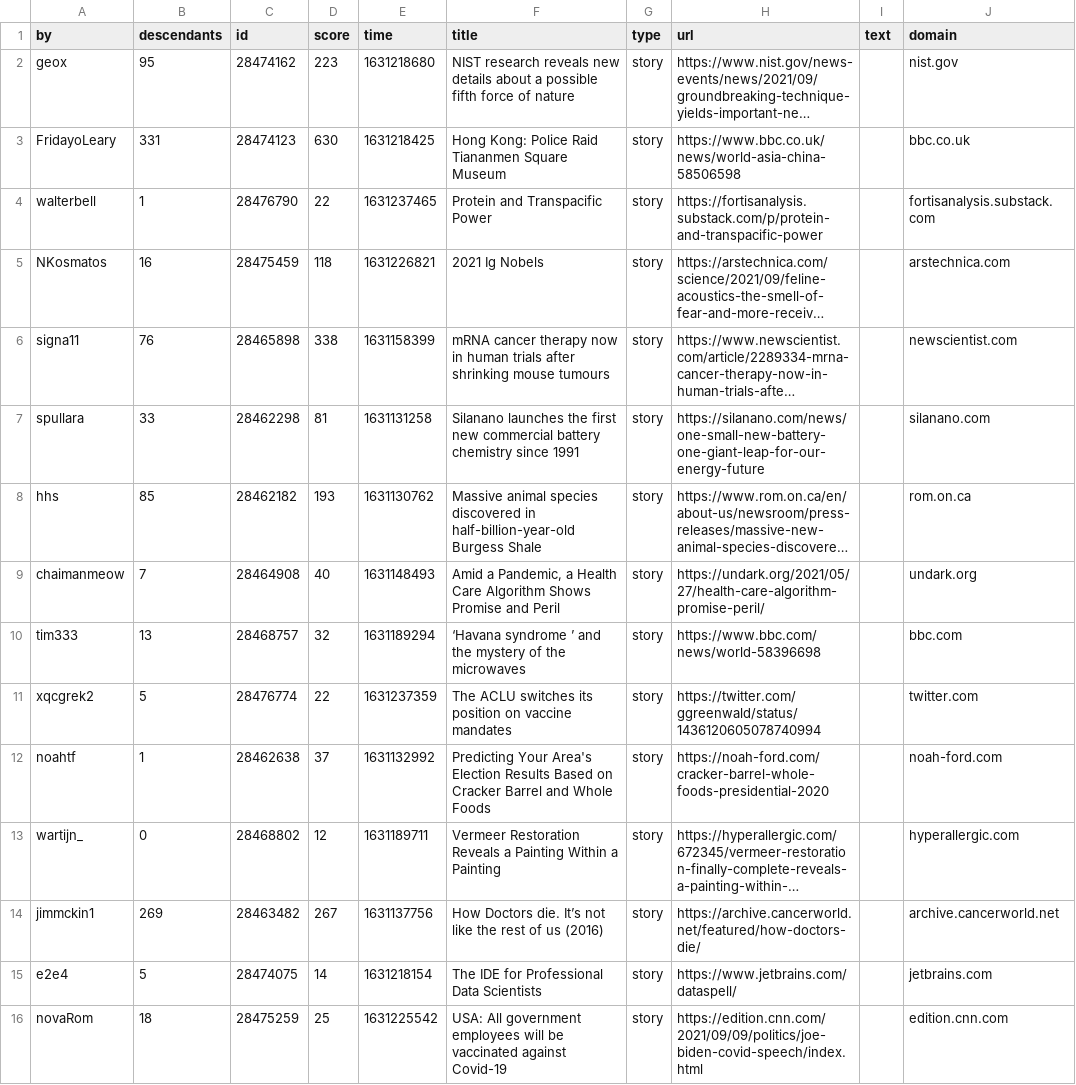
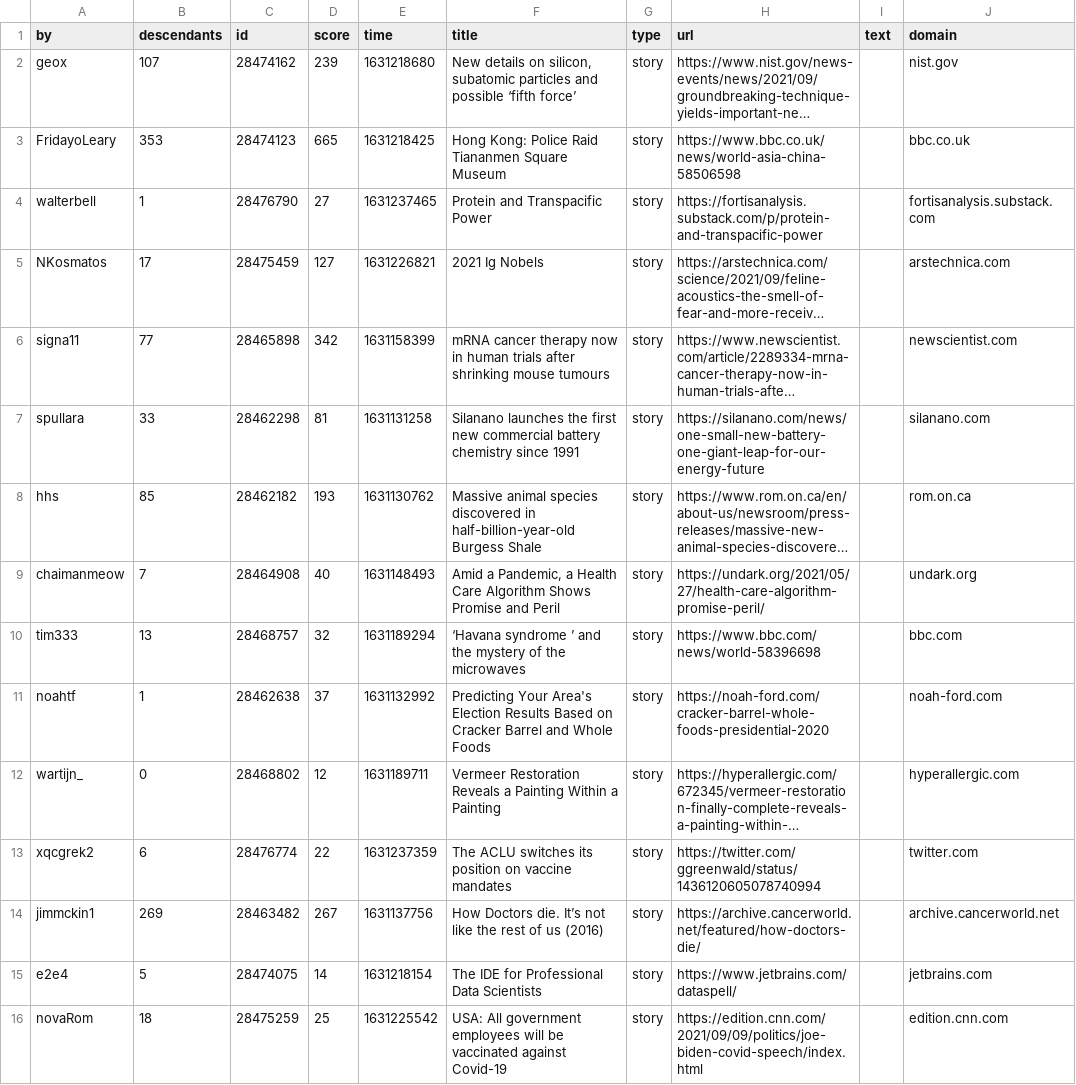
Before and after one commit to agurvets/agurvets.github.io, a CSV file: top.csv, drawn as a sheet; only a part is shown; long unchanged cells end in …; removed rows and columns are numbered as before the commit, all else as after; the diff covers the shown part only; the diff names each change by its address in the sheet, - before the commit and + after, or states it on an @@ line.

```diff
--- a/top.csv
+++ b/top.csv
-B2 (descendants): 95
+B2 (descendants): 107
-D2 (score): 223
+D2 (score): 239
-F2 (title): NIST research reveals new details about a possible fifth force of nature
+F2 (title): New details on silicon, subatomic particles and possible ‘fifth force’
-B3 (descendants): 331
+B3 (descendants): 353
-D3 (score): 630
+D3 (score): 665
-D4 (score): 22
+D4 (score): 27
-B5 (descendants): 16
+B5 (descendants): 17
-D5 (score): 118
+D5 (score): 127
-B6 (descendants): 76
+B6 (descendants): 77
-D6 (score): 338
+D6 (score): 342
-row 11: xqcgrek2 | 5 | 28476774 | 22 | 1631237359 | The ACLU switches its position on vaccine mandates | story | https://twitter.com/ggreenwald/status/1436120605078740994 |  | twitter.com
+row 13: xqcgrek2 | 6 | 28476774 | 22 | 1631237359 | The ACLU switches its position on vaccine mandates | story | https://twitter.com/ggreenwald/status/1436120605078740994 |  | twitter.com
```
Also changed, not shown: 2 added rows, 3 removed rows, 4 moved rows and 4 edited cells elsewhere in this file, 2 other files.
